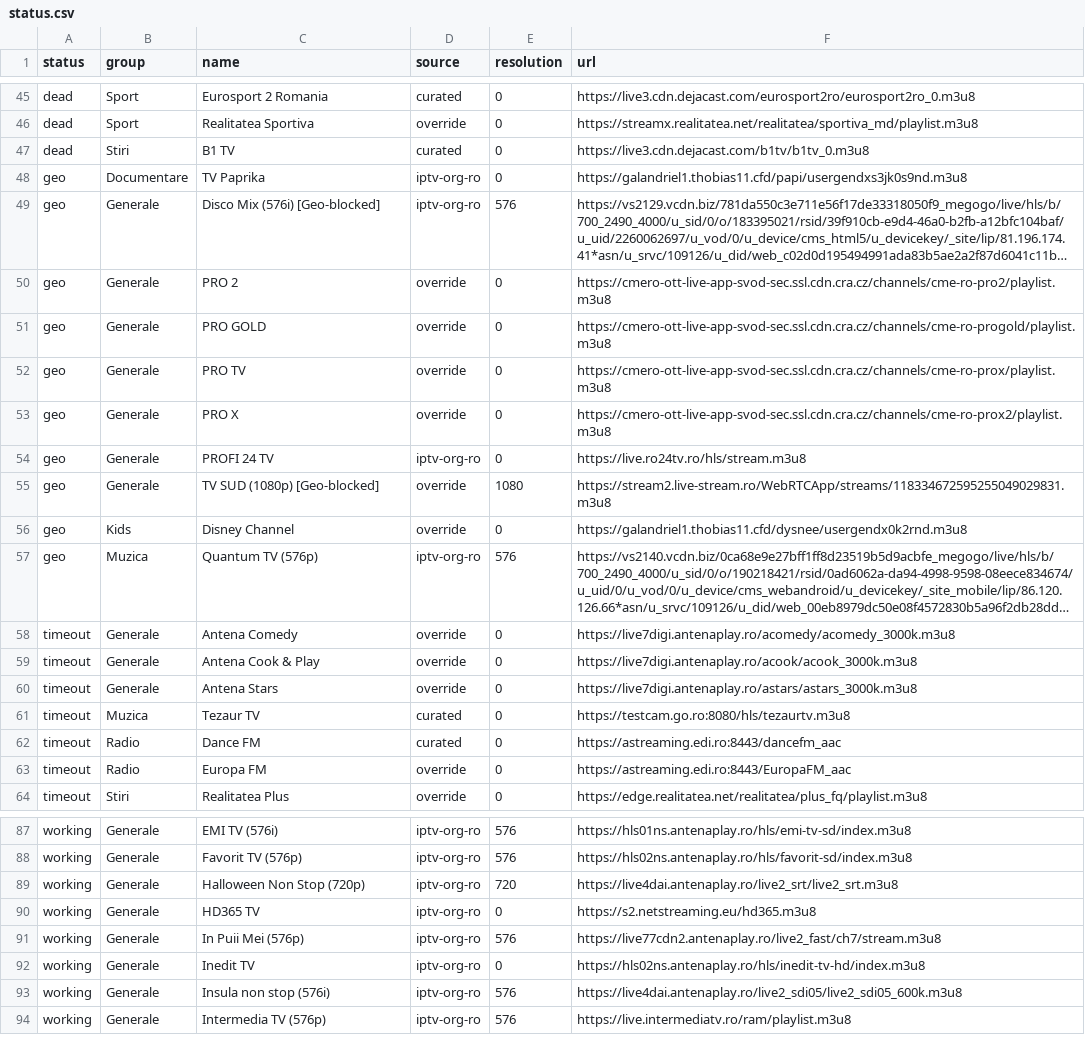
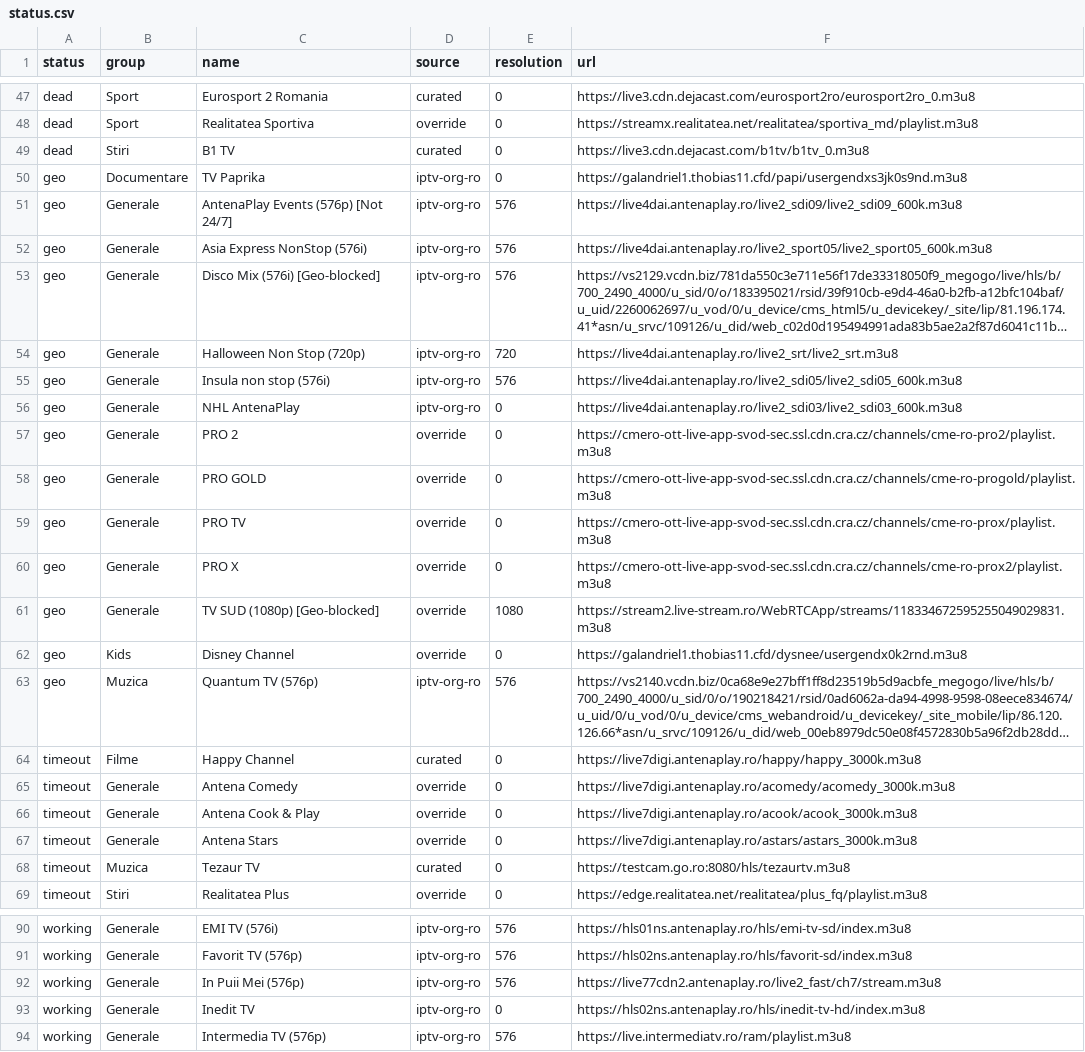
Before and after one commit to carloclim/romania-iptv-list, a CSV file: dist/status.csv, drawn as a sheet; only a part is shown, gaps mark what is left out; long unchanged cells end in …; removed rows and columns are numbered as before the commit, all else as after; the diff covers the shown part only; the diff names each change by its address in the sheet, - before the commit and + after, or states it on an @@ line.

```diff
--- a/dist/status.csv
+++ b/dist/status.csv
+row 51: geo | Generale | AntenaPlay Events (576p) [Not 24/7] | iptv-org-ro | 576 | https://live4dai.antenaplay.ro/live2_sdi09/live2_sdi09_600k.m3u8
+row 52: geo | Generale | Asia Express NonStop (576i) | iptv-org-ro | 576 | https://live4dai.antenaplay.ro/live2_sport05/live2_sport05_600k.m3u8
+row 54: geo | Generale | Halloween Non Stop (720p) | iptv-org-ro | 720 | https://live4dai.antenaplay.ro/live2_srt/live2_srt.m3u8
+row 55: geo | Generale | Insula non stop (576i) | iptv-org-ro | 576 | https://live4dai.antenaplay.ro/live2_sdi05/live2_sdi05_600k.m3u8
+row 56: geo | Generale | NHL AntenaPlay | iptv-org-ro | 0 | https://live4dai.antenaplay.ro/live2_sdi03/live2_sdi03_600k.m3u8
-row 54: geo | Generale | PROFI 24 TV | iptv-org-ro | 0 | https://live.ro24tv.ro/hls/stream.m3u8
+row 64: timeout | Filme | Happy Channel | curated | 0 | https://live7digi.antenaplay.ro/happy/happy_3000k.m3u8
-row 62: timeout | Radio | Dance FM | curated | 0 | https://astreaming.edi.ro:8443/dancefm_aac
-row 63: timeout | Radio | Europa FM | override | 0 | https://astreaming.edi.ro:8443/EuropaFM_aac
-row 89: working | Generale | Halloween Non Stop (720p) | iptv-org-ro | 720 | https://live4dai.antenaplay.ro/live2_srt/live2_srt.m3u8
-row 90: working | Generale | HD365 TV | iptv-org-ro | 0 | https://s2.netstreaming.eu/hd365.m3u8
-row 93: working | Generale | Insula non stop (576i) | iptv-org-ro | 576 | https://live4dai.antenaplay.ro/live2_sdi05/live2_sdi05_600k.m3u8
```
Also changed, not shown: 6 added rows, 3 removed rows and 5 edited cells elsewhere in this file, 12 other files.
